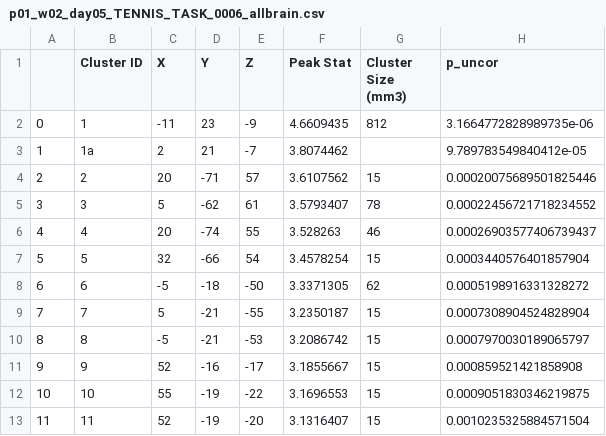
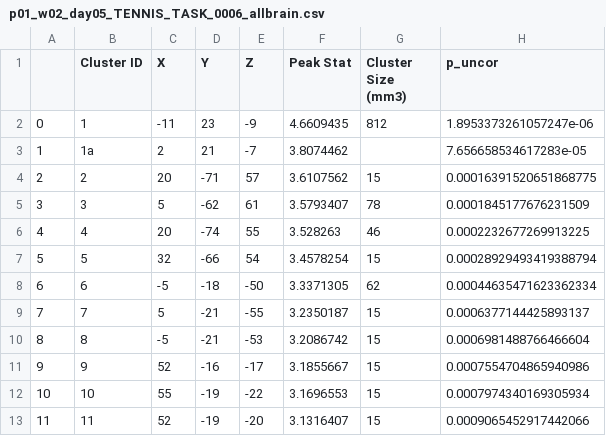
Before and after one commit to davide-aloi/raindrop_analyses_fmri_eeg, a CSV file: fmri/glm/p01_glm_results_roi_p001_unc/p01_w02_day05_TENNIS_TASK_0006_allbrain.csv, drawn as a sheet.

```diff
--- a/fmri/glm/p01_glm_results_roi_p001_unc/p01_w02_day05_TENNIS_TASK_0006_allbrain.csv
+++ b/fmri/glm/p01_glm_results_roi_p001_unc/p01_w02_day05_TENNIS_TASK_0006_allbrain.csv
@@ -1,13 +1,13 @@
 ,Cluster ID,X,Y,Z,Peak Stat,Cluster Size (mm3),p_uncor
-0,1,-11,23,-9,4.6609435,812,3.1664772828989735e-06
-1,1a,2,21,-7,3.8074462,,9.789783549840412e-05
-2,2,20,-71,57,3.6107562,15,0.00020075689501825446
-3,3,5,-62,61,3.5793407,78,0.00022456721718234552
-4,4,20,-74,55,3.528263,46,0.00026903577406739437
-5,5,32,-66,54,3.4578254,15,0.0003440576401857904
-6,6,-5,-18,-50,3.3371305,62,0.0005198916331328272
-7,7,5,-21,-55,3.2350187,15,0.0007308904524828904
-8,8,-5,-21,-53,3.2086742,15,0.0007970030189065797
-9,9,52,-16,-17,3.1855667,15,0.000859521421858908
-10,10,55,-19,-22,3.1696553,15,0.0009051830346219875
-11,11,52,-19,-20,3.1316407,15,0.0010235325884571504
+0,1,-11,23,-9,4.6609435,812,1.8953373261057247e-06
+1,1a,2,21,-7,3.8074462,,7.656658534617283e-05
+2,2,20,-71,57,3.6107562,15,0.00016391520651868775
+3,3,5,-62,61,3.5793407,78,0.0001845177676231509
+4,4,20,-74,55,3.528263,46,0.0002232677269913225
+5,5,32,-66,54,3.4578254,15,0.00028929493419388794
+6,6,-5,-18,-50,3.3371305,62,0.00044635471623362334
+7,7,5,-21,-55,3.2350187,15,0.0006377144425893137
+8,8,-5,-21,-53,3.2086742,15,0.0006981488766466604
+9,9,52,-16,-17,3.1855667,15,0.0007554704865940986
+10,10,55,-19,-22,3.1696553,15,0.0007974340169305934
+11,11,52,-19,-20,3.1316407,15,0.0009065452917442066
```
Also changed, not shown: fmri/glm/p01_glm_results_roi_p001_unc/p01_w04_day01_TENNIS_TASK_0006_allbrain.csv, fmri/glm/p01_glm_results_roi_p001_unc/p01_w06_day01_JOYSTICK_BASELINE_0005_m1.csv, 7 other files.
